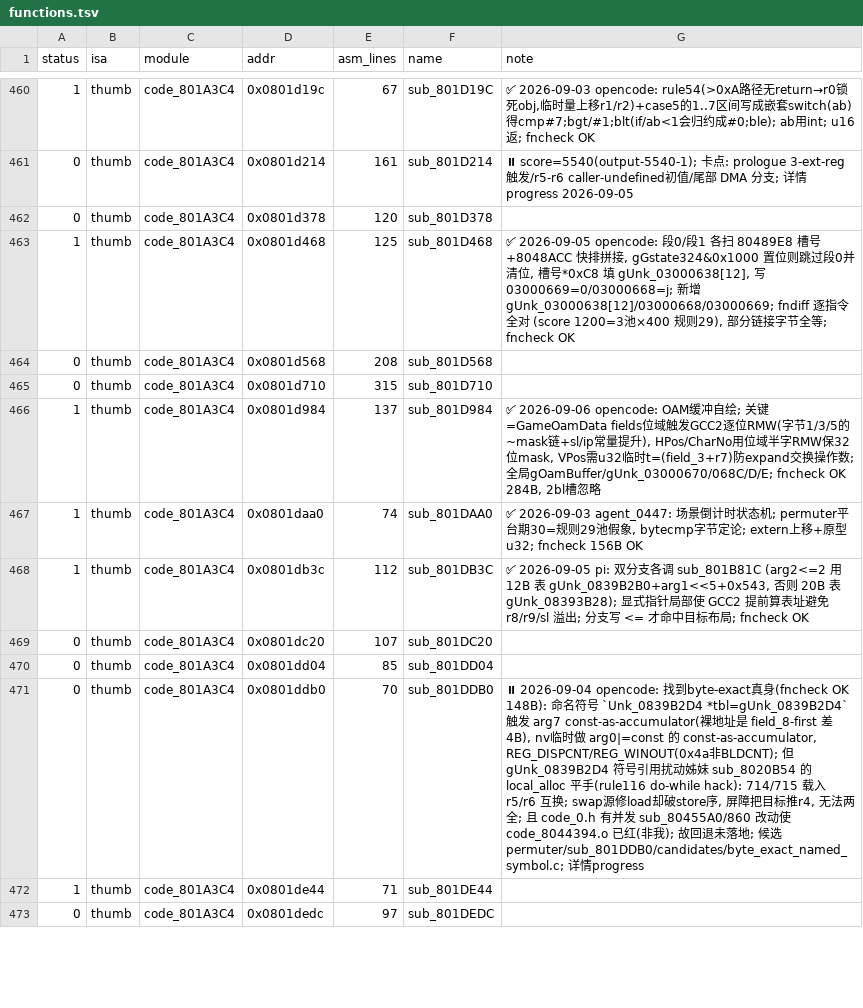
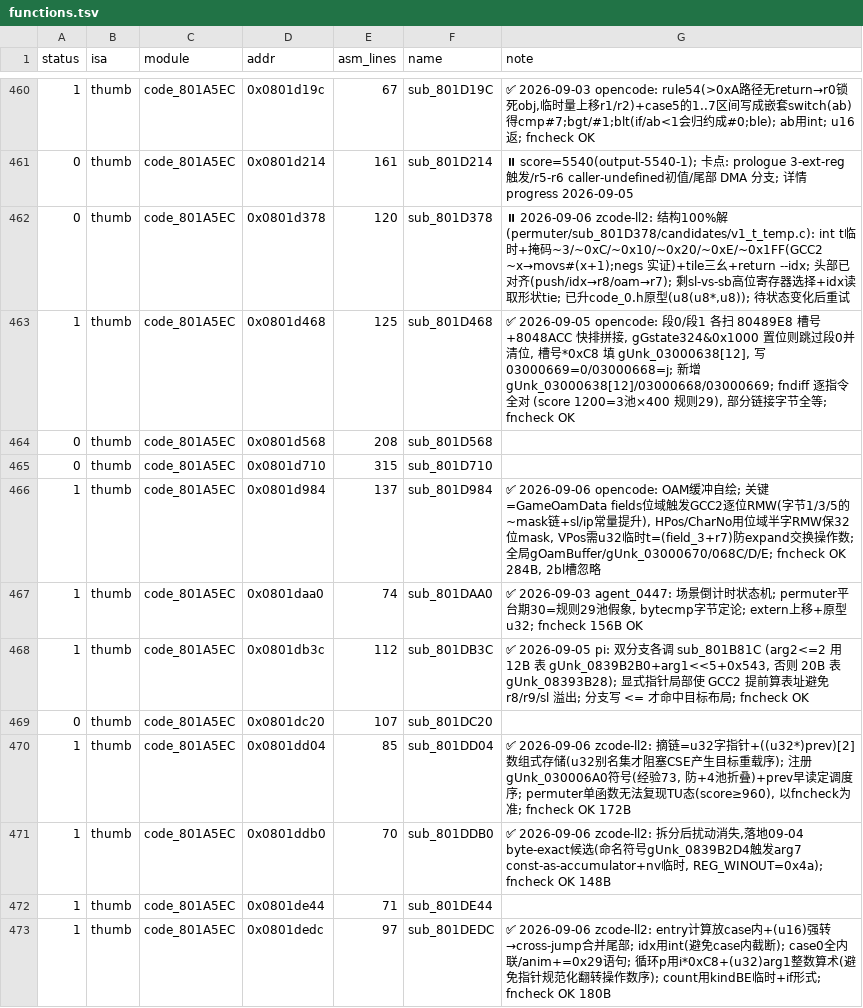
Before and after one commit to defcdgg/ll, a TSV file: functions.tsv, drawn as a sheet; only a part is shown, gaps mark what is left out; the diff covers the shown part only.

```diff
--- a/functions.tsv
+++ b/functions.tsv
@@ -460,14 +460,14 @@ status	isa	module	addr	asm_lines	name	note
-1	thumb	code_801A3C4	0x0801d19c	67	sub_801D19C	✅ 2026-09-03 opencode: rule54(>0xA路径无return→r0锁死obj,临时量上移r1/r2)+case5的1..7区间写成嵌套switch(ab)得cmp#7;bgt/#1;blt(if/ab<1会归约成#0;ble); ab用int; u16返; fncheck OK
-0	thumb	code_801A3C4	0x0801d214	161	sub_801D214	⏸ score=5540(output-5540-1); 卡点: prologue 3-ext-reg触发/r5-r6 caller-undefined初值/尾部 DMA 分支; 详情 progress 2026-09-05
-0	thumb	code_801A3C4	0x0801d378	120	sub_801D378	
-1	thumb	code_801A3C4	0x0801d468	125	sub_801D468	✅ 2026-09-05 opencode: 段0/段1 各扫 80489E8 槽号+8048ACC 快排拼接, gGstate324&0x1000 置位则跳过段0并清位, 槽号*0xC8 填 gUnk_03000638[12], 写 03000669=0/03000668=j; 新增 gUnk_03000638[12]/03000668/03000669; fndiff 逐指令全对 (score 1200=3池×400 规则29), 部分链接字节全等; fncheck OK
-0	thumb	code_801A3C4	0x0801d568	208	sub_801D568	
-0	thumb	code_801A3C4	0x0801d710	315	sub_801D710	
-1	thumb	code_801A3C4	0x0801d984	137	sub_801D984	✅ 2026-09-06 opencode: OAM缓冲自绘; 关键=GameOamData fields位域触发GCC2逐位RMW(字节1/3/5的~mask链+sl/ip常量提升), HPos/CharNo用位域半字RMW保32位mask, VPos需u32临时t=(field_3+r7)防expand交换操作数; 全局gOamBuffer/gUnk_03000670/068C/D/E; fncheck OK 284B, 2bl槽忽略
-1	thumb	code_801A3C4	0x0801daa0	74	sub_801DAA0	✅ 2026-09-03 agent_0447: 场景倒计时状态机; permuter平台期30=规则29池假象, bytecmp字节定论; extern上移+原型u32; fncheck 156B OK
-1	thumb	code_801A3C4	0x0801db3c	112	sub_801DB3C	✅ 2026-09-05 pi: 双分支各调 sub_801B81C (arg2<=2 用 12B 表 gUnk_0839B2B0+arg1<<5+0x543, 否则 20B 表 gUnk_08393B28); 显式指针局部使 GCC2 提前算表址避免 r8/r9/sl 溢出; 分支写 <= 才命中目标布局; fncheck OK
-0	thumb	code_801A3C4	0x0801dc20	107	sub_801DC20	
-0	thumb	code_801A3C4	0x0801dd04	85	sub_801DD04	
-0	thumb	code_801A3C4	0x0801ddb0	70	sub_801DDB0	⏸ 2026-09-04 opencode: 找到byte-exact真身(fncheck OK 148B): 命名符号 `Unk_0839B2D4 *tbl=gUnk_0839B2D4` 触发 arg7 const-as-accumulator(裸地址是 field_8-first 差4B), nv临时做 arg0|=const 的 const-as-accumulator, REG_DISPCNT/REG_WINOUT(0x4a非BLDCNT); 但 gUnk_0839B2D4 符号引用扰动姊妹 sub_8020B54 的 local_alloc 平手(rule116 do-while hack): 714/715 载入 r5/r6 互换; swap源修load却破store序, 屏障把目标推r4, 无法两全; 且 code_0.h 有并发 sub_80455A0/860 改动使 code_8044394.o 已红(非我); 故回退未落地; 候选 permuter/sub_801DDB0/candidates/byte_exact_named_symbol.c; 详情progress
-1	thumb	code_801A3C4	0x0801de44	71	sub_801DE44	
-0	thumb	code_801A3C4	0x0801dedc	97	sub_801DEDC	
+1	thumb	code_801A5EC	0x0801d19c	67	sub_801D19C	✅ 2026-09-03 opencode: rule54(>0xA路径无return→r0锁死obj,临时量上移r1/r2)+case5的1..7区间写成嵌套switch(ab)得cmp#7;bgt/#1;blt(if/ab<1会归约成#0;ble); ab用int; u16返; fncheck OK
+0	thumb	code_801A5EC	0x0801d214	161	sub_801D214	⏸ score=5540(output-5540-1); 卡点: prologue 3-ext-reg触发/r5-r6 caller-undefined初值/尾部 DMA 分支; 详情 progress 2026-09-05
+0	thumb	code_801A5EC	0x0801d378	120	sub_801D378	⏸ 2026-09-06 zcode-ll2: 结构100%解(permuter/sub_801D378/candidates/v1_t_temp.c): int t临时+掩码~3/~0xC/~0x10/~0x20/~0xE/~0x1FF(GCC2 ~x→movs#(x+1);negs 实证)+tile三幺+return --idx; 头部已对齐(push/idx→r8/oam→r7); 剩sl-vs-sb高位寄存器选择+idx读取形状tie; 已升code_0.h原型(u8(u8*,u8)); 待状态变化后重试
+1	thumb	code_801A5EC	0x0801d468	125	sub_801D468	✅ 2026-09-05 opencode: 段0/段1 各扫 80489E8 槽号+8048ACC 快排拼接, gGstate324&0x1000 置位则跳过段0并清位, 槽号*0xC8 填 gUnk_03000638[12], 写 03000669=0/03000668=j; 新增 gUnk_03000638[12]/03000668/03000669; fndiff 逐指令全对 (score 1200=3池×400 规则29), 部分链接字节全等; fncheck OK
+0	thumb	code_801A5EC	0x0801d568	208	sub_801D568	
+0	thumb	code_801A5EC	0x0801d710	315	sub_801D710	
+1	thumb	code_801A5EC	0x0801d984	137	sub_801D984	✅ 2026-09-06 opencode: OAM缓冲自绘; 关键=GameOamData fields位域触发GCC2逐位RMW(字节1/3/5的~mask链+sl/ip常量提升), HPos/CharNo用位域半字RMW保32位mask, VPos需u32临时t=(field_3+r7)防expand交换操作数; 全局gOamBuffer/gUnk_03000670/068C/D/E; fncheck OK 284B, 2bl槽忽略
+1	thumb	code_801A5EC	0x0801daa0	74	sub_801DAA0	✅ 2026-09-03 agent_0447: 场景倒计时状态机; permuter平台期30=规则29池假象, bytecmp字节定论; extern上移+原型u32; fncheck 156B OK
+1	thumb	code_801A5EC	0x0801db3c	112	sub_801DB3C	✅ 2026-09-05 pi: 双分支各调 sub_801B81C (arg2<=2 用 12B 表 gUnk_0839B2B0+arg1<<5+0x543, 否则 20B 表 gUnk_08393B28); 显式指针局部使 GCC2 提前算表址避免 r8/r9/sl 溢出; 分支写 <= 才命中目标布局; fncheck OK
+0	thumb	code_801A5EC	0x0801dc20	107	sub_801DC20	
+1	thumb	code_801A5EC	0x0801dd04	85	sub_801DD04	✅ 2026-09-06 zcode-ll2: 摘链=u32字指针+((u32*)prev)[2]数组式存储(u32别名集才阻塞CSE产生目标重载序); 注册gUnk_030006A0符号(经验73, 防+4池折叠)+prev早读定调度序; permuter单函数无法复现TU态(score≥960), 以fncheck为准; fncheck OK 172B
+1	thumb	code_801A5EC	0x0801ddb0	70	sub_801DDB0	✅ 2026-09-06 zcode-ll2: 拆分后扰动消失,落地09-04 byte-exact候选(命名符号gUnk_0839B2D4触发arg7 const-as-accumulator+nv临时, REG_WINOUT=0x4a); fncheck OK 148B
+1	thumb	code_801A5EC	0x0801de44	71	sub_801DE44	
+1	thumb	code_801A5EC	0x0801dedc	97	sub_801DEDC	✅ 2026-09-06 zcode-ll2: entry计算放case内+(u16)强转→cross-jump合并尾部; idx用int(避免case内截断); case0全内联/anim+=0x29语句; 循环p用i*0xC8+(u32)arg1整数算术(避免指针规范化翻转操作数序); count用kindBE临时+if形式; fncheck OK 180B
```
Also changed, not shown: 84 edited cells elsewhere in this file, 11 other files.
